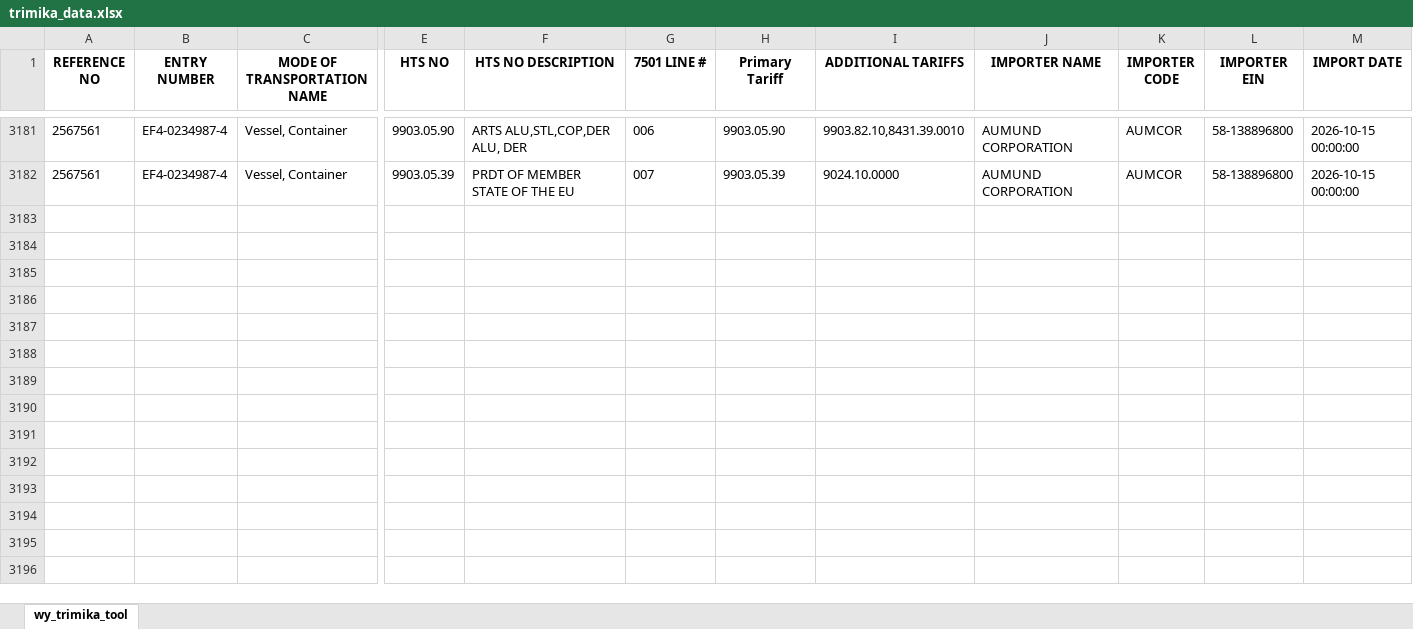
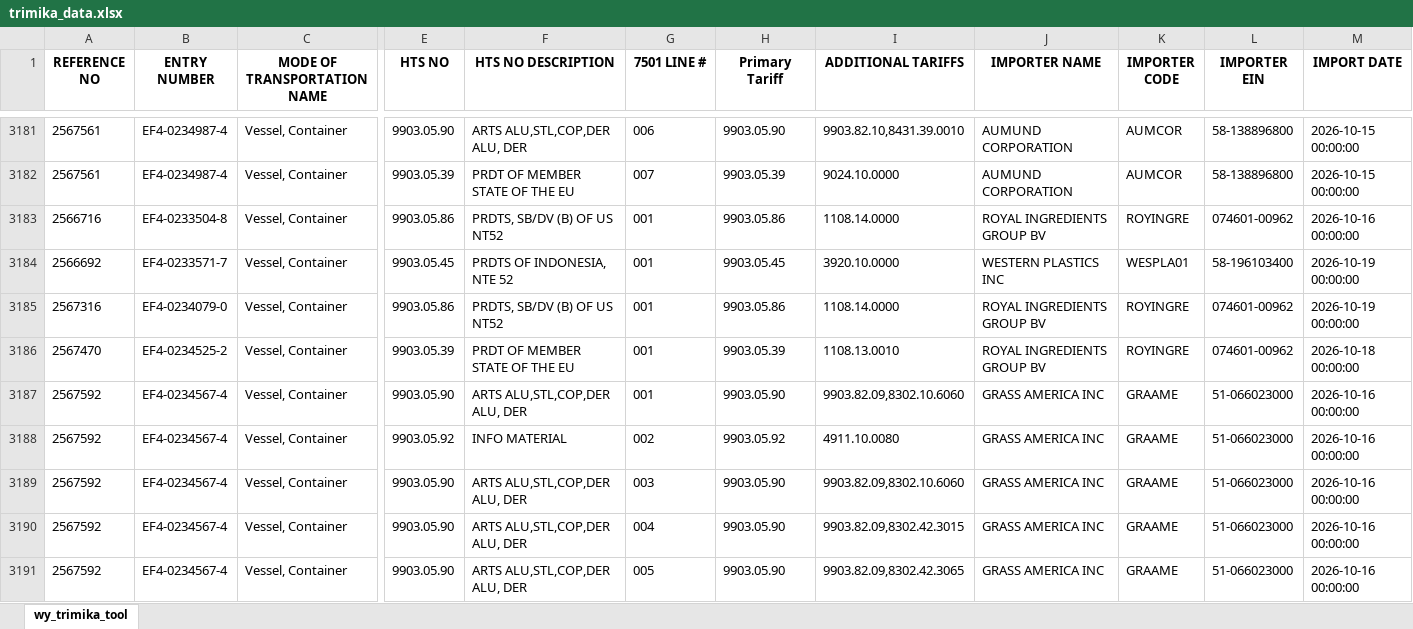
Before and after one commit to iffinc-ga/hts_search_tool, an Excel workbook: trimika_data.xlsx, sheet wy_trimika_tool, drawn as a sheet; only a part is shown, gaps mark what is left out; values as stored, in another font and other column widths than the file's, no borders; rows hold the shown columns only; the diff covers the shown part only; the diff names each change by its address in the sheet, - before the commit and + after, or states it on an @@ line.

Commit message:
Append trimika data — 57 new rows, 3238 total

```diff
--- a/trimika_data.xlsx (sheet wy_trimika_tool)
+++ b/trimika_data.xlsx (sheet wy_trimika_tool)
+row 3183: 2566716 | EF4-0233504-8 | Vessel, Container | 9903.05.86 | PRDTS, SB/DV (B) OF US NT52 | 001 | 9903.05.86 | 1108.14.0000 | ROYAL INGREDIENTS GROUP BV | ROYINGRE | 074601-00962 | 2026-10-16 00:00:00
+row 3184: 2566692 | EF4-0233571-7 | Vessel, Container | 9903.05.45 | PRDTS OF INDONESIA, NTE 52 | 001 | 9903.05.45 | 3920.10.0000 | WESTERN PLASTICS INC | WESPLA01 | 58-196103400 | 2026-10-19 00:00:00
+row 3185: 2567316 | EF4-0234079-0 | Vessel, Container | 9903.05.86 | PRDTS, SB/DV (B) OF US NT52 | 001 | 9903.05.86 | 1108.14.0000 | ROYAL INGREDIENTS GROUP BV | ROYINGRE | 074601-00962 | 2026-10-19 00:00:00
+row 3186: 2567470 | EF4-0234525-2 | Vessel, Container | 9903.05.39 | PRDT OF MEMBER STATE OF THE EU | 001 | 9903.05.39 | 1108.13.0010 | ROYAL INGREDIENTS GROUP BV | ROYINGRE | 074601-00962 | 2026-10-18 00:00:00
+row 3187: 2567592 | EF4-0234567-4 | Vessel, Container | 9903.05.90 | ARTS ALU,STL,COP,DER ALU, DER | 001 | 9903.05.90 | 9903.82.09,8302.10.6060 | GRASS AMERICA INC | GRAAME | 51-066023000 | 2026-10-16 00:00:00
+row 3188: 2567592 | EF4-0234567-4 | Vessel, Container | 9903.05.92 | INFO MATERIAL | 002 | 9903.05.92 | 4911.10.0080 | GRASS AMERICA INC | GRAAME | 51-066023000 | 2026-10-16 00:00:00
+row 3189: 2567592 | EF4-0234567-4 | Vessel, Container | 9903.05.90 | ARTS ALU,STL,COP,DER ALU, DER | 003 | 9903.05.90 | 9903.82.09,8302.10.6060 | GRASS AMERICA INC | GRAAME | 51-066023000 | 2026-10-16 00:00:00
+row 3190: 2567592 | EF4-0234567-4 | Vessel, Container | 9903.05.90 | ARTS ALU,STL,COP,DER ALU, DER | 004 | 9903.05.90 | 9903.82.09,8302.42.3015 | GRASS AMERICA INC | GRAAME | 51-066023000 | 2026-10-16 00:00:00
+row 3191: 2567592 | EF4-0234567-4 | Vessel, Container | 9903.05.90 | ARTS ALU,STL,COP,DER ALU, DER | 005 | 9903.05.90 | 9903.82.09,8302.42.3065 | GRASS AMERICA INC | GRAAME | 51-066023000 | 2026-10-16 00:00:00
```
Also changed, not shown: 48 added rows elsewhere in this sheet.
